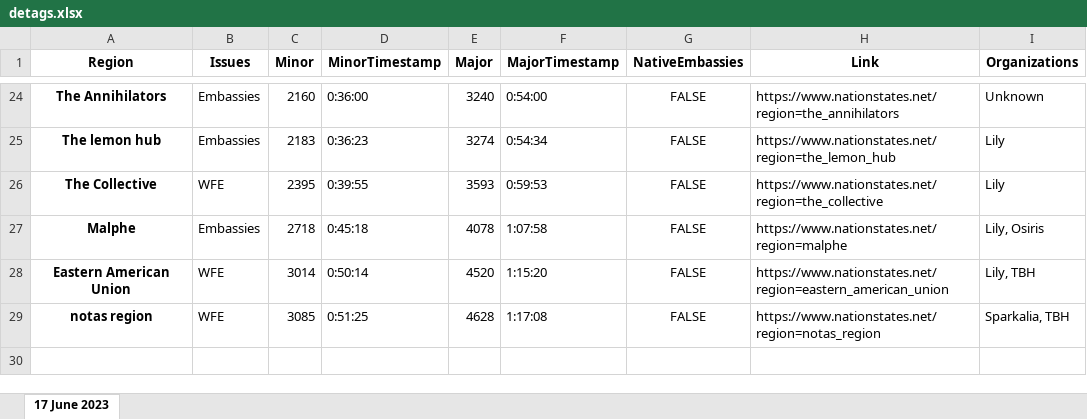
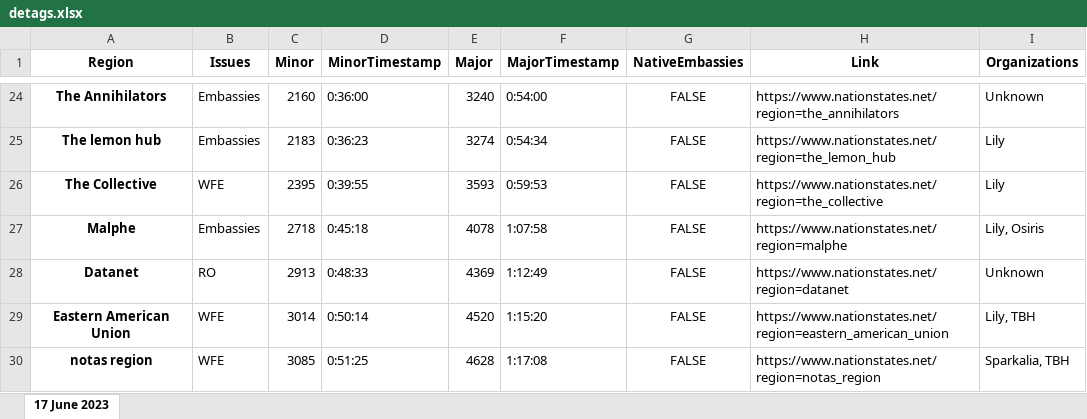
Before and after one commit to esfalsa/puree, an Excel workbook: data/detags.xlsx, sheet 17 June 2023, drawn as a sheet; only a part is shown, gaps mark what is left out; values as stored, in another font and other column widths than the file's, no borders; the diff names each change by its address in the sheet, - before the commit and + after, or states it on an @@ line.

```diff
--- a/data/detags.xlsx (sheet 17 June 2023)
+++ b/data/detags.xlsx (sheet 17 June 2023)
+row 28: Datanet | RO | 2913 | 0:48:33 | 4369 | 1:12:49 | FALSE | https://www.nationstates.net/region=datanet | Unknown
```
Also changed, not shown: data/practice_detags.xlsx, 5 other files.
